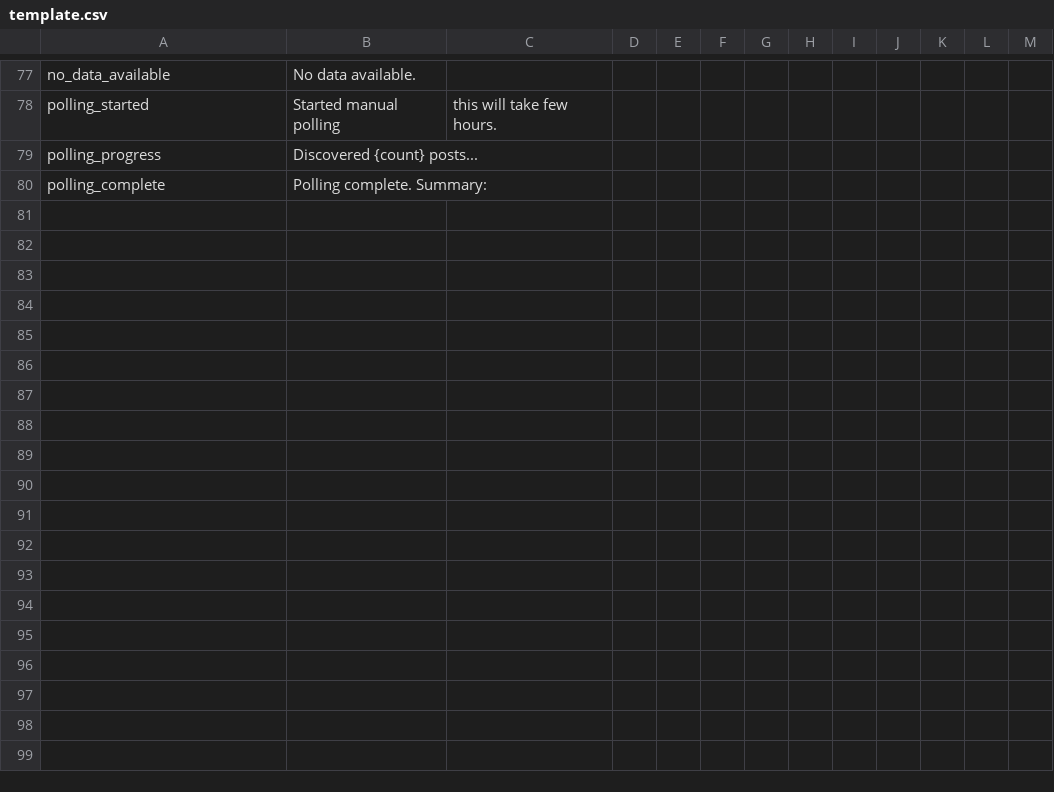
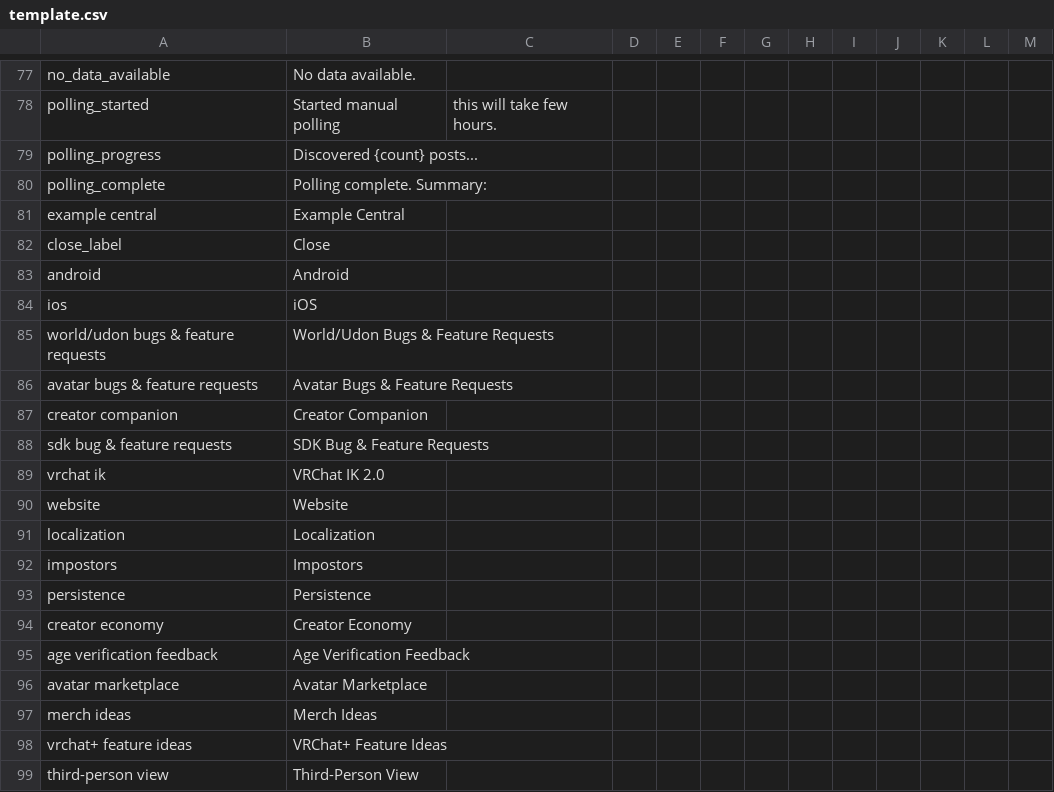
Before and after one commit to slord399/feedback_tracker, a CSV file: Locale/template.csv, drawn as a sheet; only a part is shown, gaps mark what is left out.

```diff
--- a/Locale/template.csv
+++ b/Locale/template.csv
@@ -80 +80,20 @@ polling_progress,Discovered {count} posts...,,,,,,,,,,,
 polling_complete,Polling complete. Summary:,,,,,,,,,,,
+example central,Example Central,,,,,,,,,,,
+close_label,Close,,,,,,,,,,,
+android,Android,,,,,,,,,,,
+ios,iOS,,,,,,,,,,,
+world/udon bugs & feature requests,World/Udon Bugs & Feature Requests,,,,,,,,,,,
+avatar bugs & feature requests,Avatar Bugs & Feature Requests,,,,,,,,,,,
+creator companion,Creator Companion,,,,,,,,,,,
+sdk bug & feature requests,SDK Bug & Feature Requests,,,,,,,,,,,
+vrchat ik,VRChat IK 2.0,,,,,,,,,,,
+website,Website,,,,,,,,,,,
+localization,Localization,,,,,,,,,,,
+impostors,Impostors,,,,,,,,,,,
+persistence,Persistence,,,,,,,,,,,
+creator economy,Creator Economy,,,,,,,,,,,
+age verification feedback,Age Verification Feedback,,,,,,,,,,,
+avatar marketplace,Avatar Marketplace,,,,,,,,,,,
+merch ideas,Merch Ideas,,,,,,,,,,,
+vrchat+ feature ideas,VRChat+ Feature Ideas,,,,,,,,,,,
+third-person view,Third-Person View,,,,,,,,,,,
```
Also changed, not shown: 2 other files.
